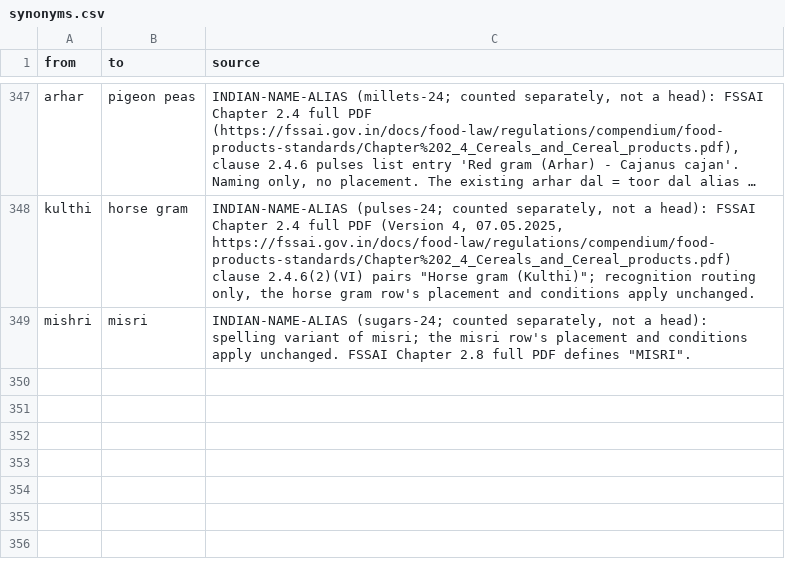
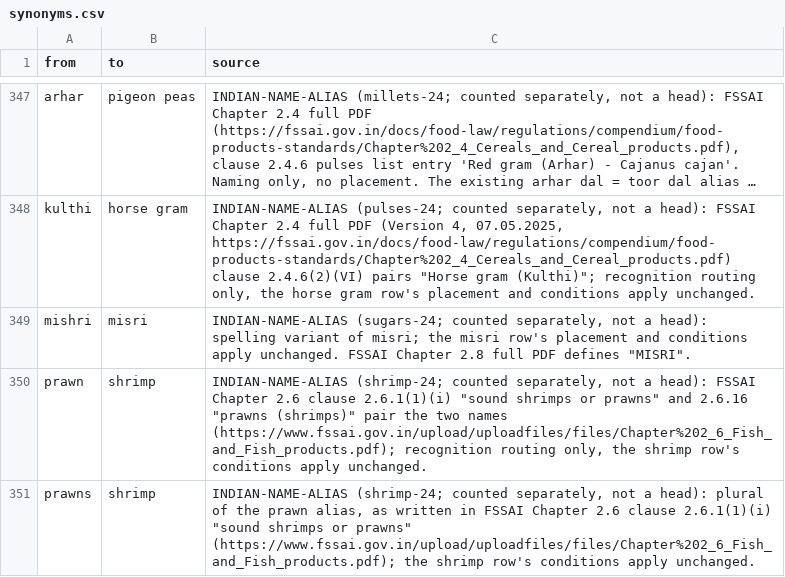
Before and after one commit to saurabh2894/FoodScanner, a CSV file: src/foodscan/resources/synonyms.csv, drawn as a sheet; only a part is shown, gaps mark what is left out; long unchanged cells end in …; the diff names each change by its address in the sheet, - before the commit and + after, or states it on an @@ line.

```diff
--- a/src/foodscan/resources/synonyms.csv
+++ b/src/foodscan/resources/synonyms.csv
+row 350: prawn | shrimp | INDIAN-NAME-ALIAS (shrimp-24; counted separately, not a head): FSSAI Chapter 2.6 clause 2.6.1(1)(i) "sound shrimps or prawns" and 2.6.16 "prawns (shrimps)" pair the two names (https://www.fssai.gov.in/upload/uploadfiles/files/Chapter%202_6_Fish_and_Fish_products.pdf); recognition routing only, the shrimp row's conditions apply unchanged.
+row 351: prawns | shrimp | INDIAN-NAME-ALIAS (shrimp-24; counted separately, not a head): plural of the prawn alias, as written in FSSAI Chapter 2.6 clause 2.6.1(1)(i) "sound shrimps or prawns" (https://www.fssai.gov.in/upload/uploadfiles/files/Chapter%202_6_Fish_and_Fish_products.pdf); the shrimp row's conditions apply unchanged.
```
Also changed, not shown: src/foodscan/resources/lexicon.csv, 6 other files.
